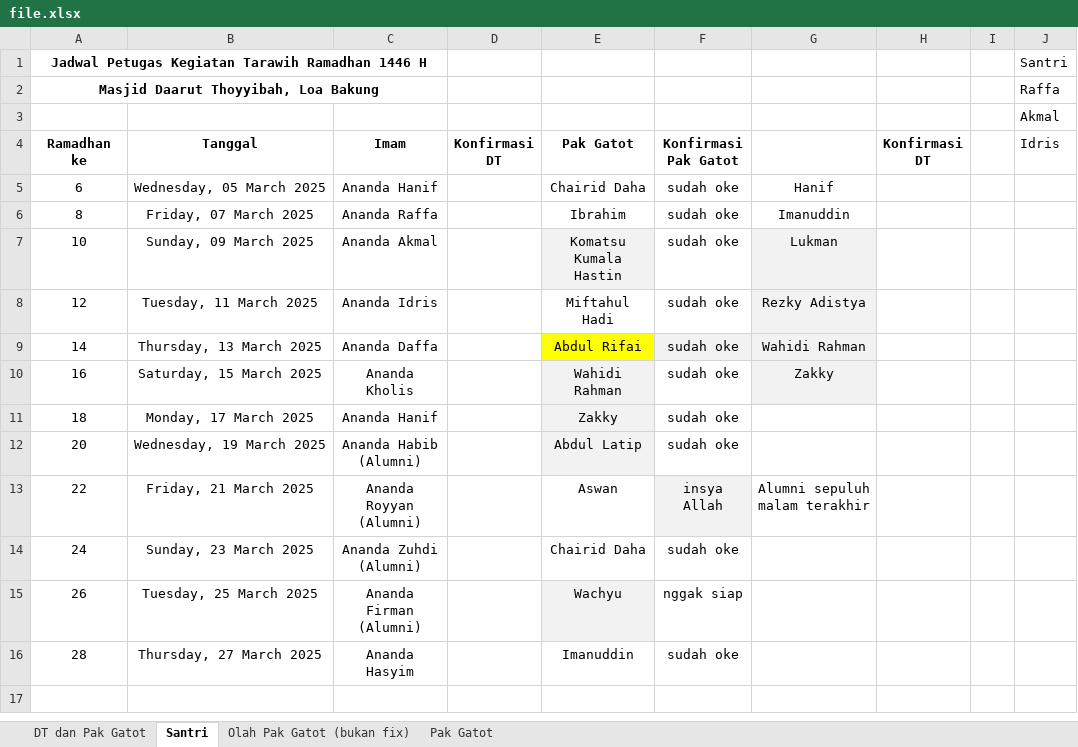
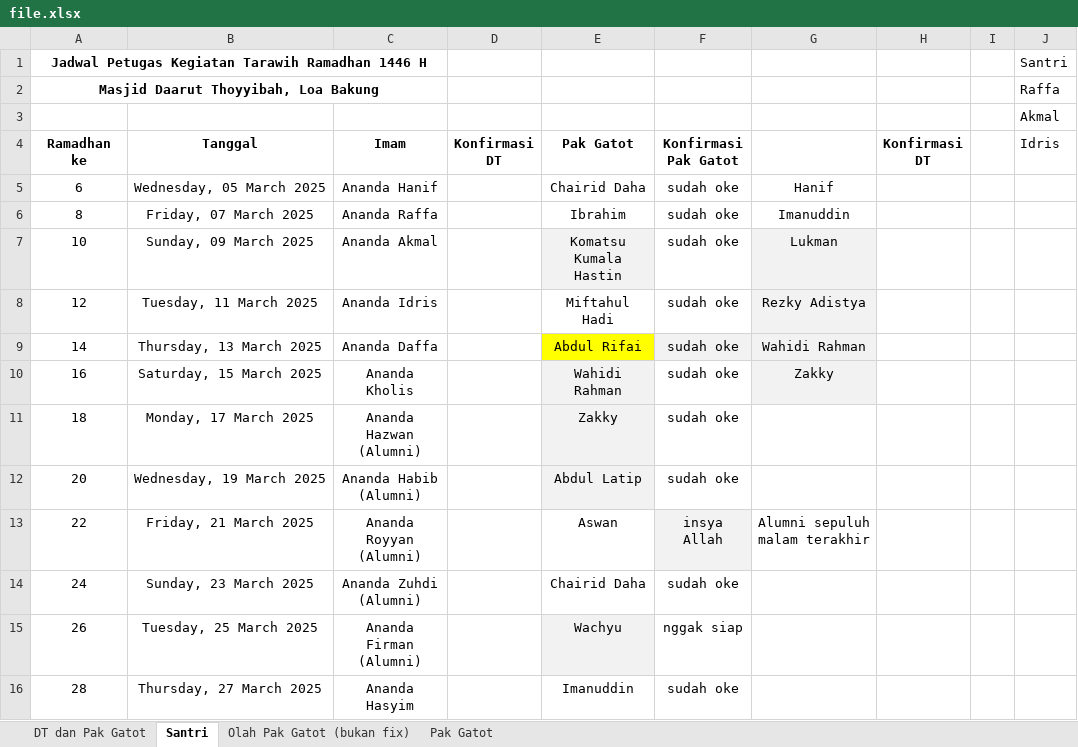
Before and after one commit to mzaini30/jadwal-imam-tarawih, an Excel workbook: file.xlsx, sheet Santri, drawn as a sheet; only a part is shown; values as stored, in another font and other column widths than the file's, no borders; the diff names each change by its address in the sheet, - before the commit and + after, or states it on an @@ line.

Commit message:
upload

```diff
--- a/file.xlsx (sheet Santri)
+++ b/file.xlsx (sheet Santri)
-C11 (Imam): Ananda Hanif
+C11 (Imam): Ananda Hazwan (Alumni)
```
Also changed, not shown: sheet DT dan Pak Gatot.
